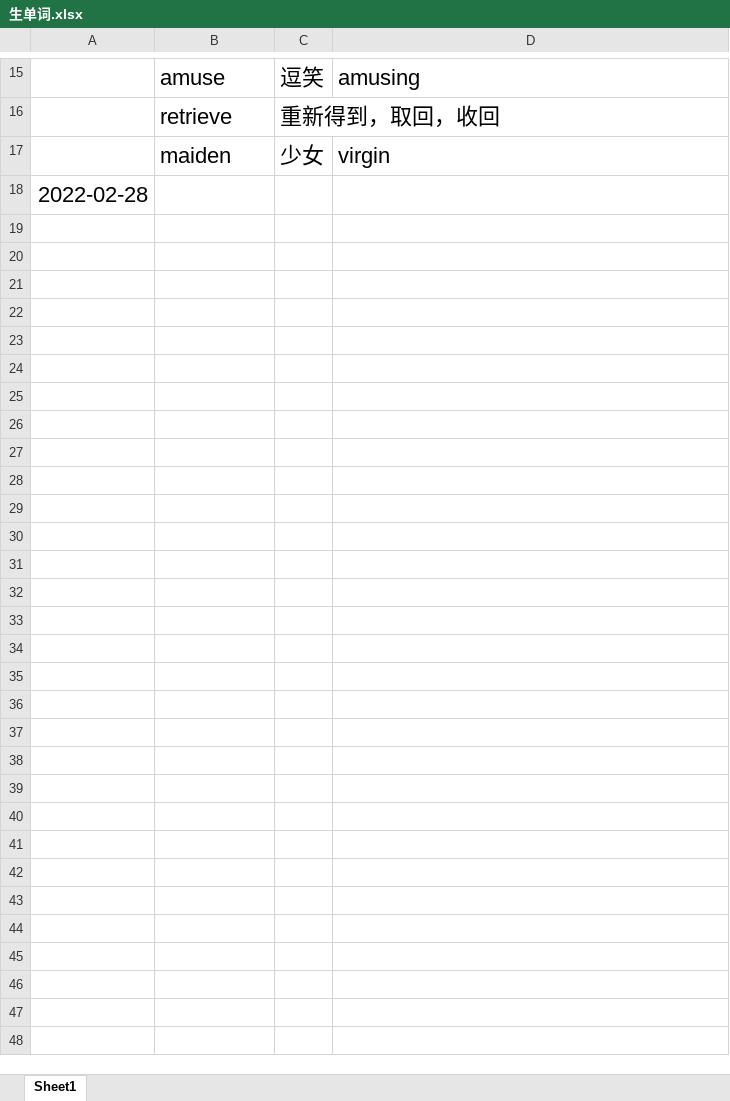
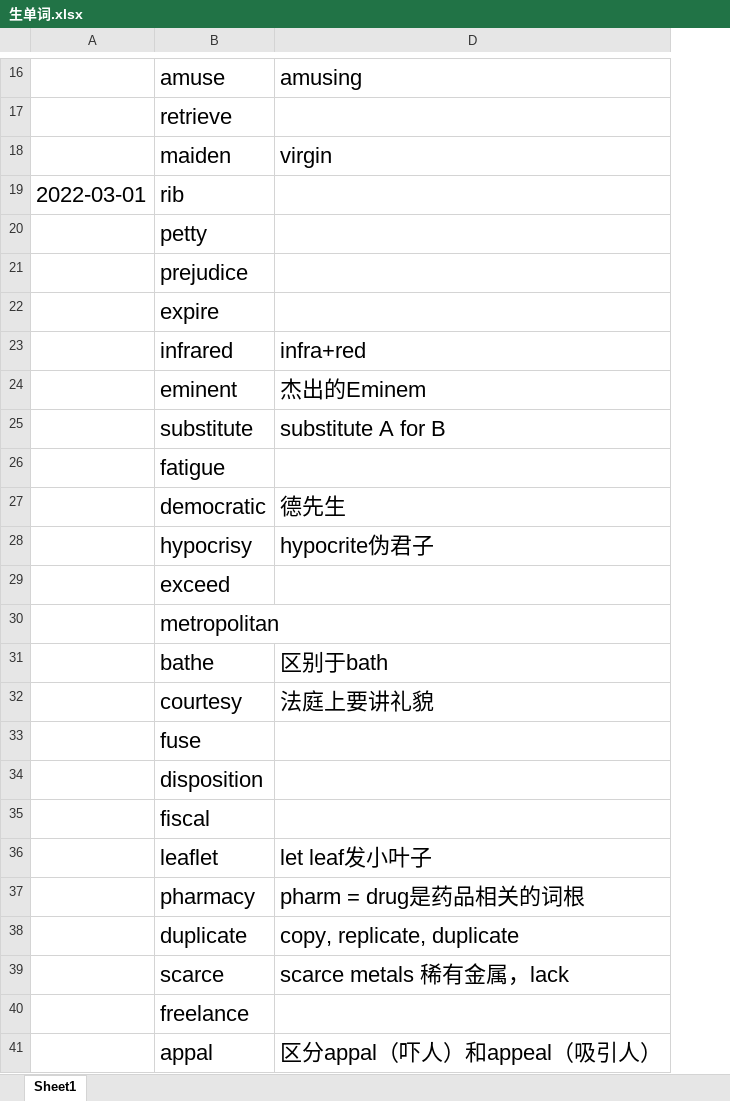
Before and after one commit to Oddyti/Study, an Excel workbook: Vocabulary/生单词.xlsx, sheet Sheet1, drawn as a sheet; only a part is shown, gaps mark what is left out; values as stored, in another font and other column widths than the file's, no borders; removed rows and columns are numbered as before the commit, all else as after; the diff covers the shown part only; the diff names each change by its address in the sheet, - before the commit and + after, or states it on an @@ line.

Commit message:
vocabulary

```diff
--- a/Vocabulary/生单词.xlsx (sheet Sheet1)
+++ b/Vocabulary/生单词.xlsx (sheet Sheet1)
@@ column C hidden, rows 15-17: 逗笑 | 重新得到，取回，收回 | 少女 @@
-row 18: 2022-02-28
+row 19: 2022-03-01 | rib
+row 20:  | petty
+row 21:  | prejudice
+row 22:  | expire
+row 23:  | infrared | infra+red
+row 24:  | eminent | 杰出的Eminem
+row 25:  | substitute | substitute A for B
+row 26:  | fatigue
+row 27:  | democratic | 德先生
+row 28:  | hypocrisy | hypocrite伪君子
+row 29:  | exceed
+row 30:  | metropolitan
+row 31:  | bathe | 区别于bath
+row 32:  | courtesy | 法庭上要讲礼貌
+row 33:  | fuse
+row 34:  | disposition
+row 35:  | fiscal
+row 36:  | leaflet | let leaf发小叶子
+row 37:  | pharmacy | pharm = drug是药品相关的词根
+row 38:  | duplicate | copy, replicate, duplicate
+row 39:  | scarce | scarce metals 稀有金属，lack
+row 40:  | freelance
+row 41:  | appal | 区分appal（吓人）和appeal（吸引人）
```
Also changed, not shown: 1 added row and cell formats elsewhere in this sheet, hidden cells, 3 other files.
